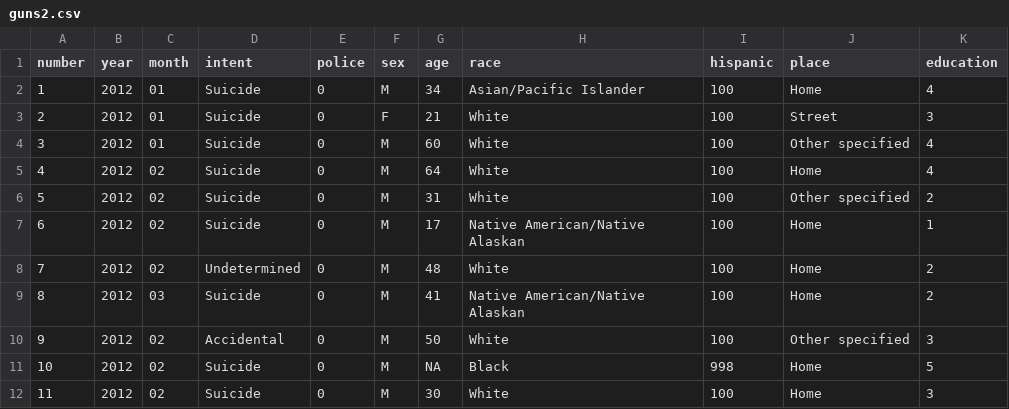
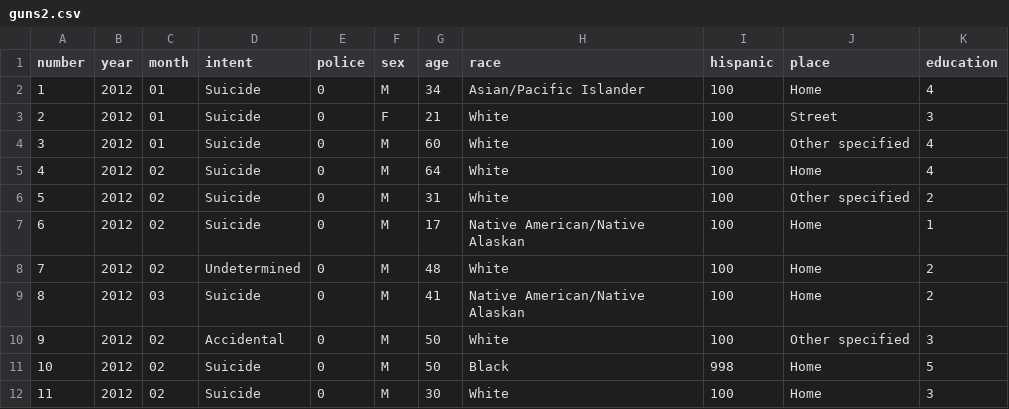
Before and after one commit to stermaneran/Big_Data_ex4, a CSV file: guns2.csv, drawn as a sheet.

```diff
--- a/guns2.csv
+++ b/guns2.csv
@@ -10,3 +10,3 @@
 "9",2012,"02","Accidental",0,"M",50,"White",100,"Other specified",3
-"10",2012,"02","Suicide",0,"M",NA,"Black",998,"Home",5
+"10",2012,"02","Suicide",0,"M",50,"Black",998,"Home",5
 "11",2012,"02","Suicide",0,"M",30,"White",100,"Home",3
```
Also changed, not shown: 12 other files.
